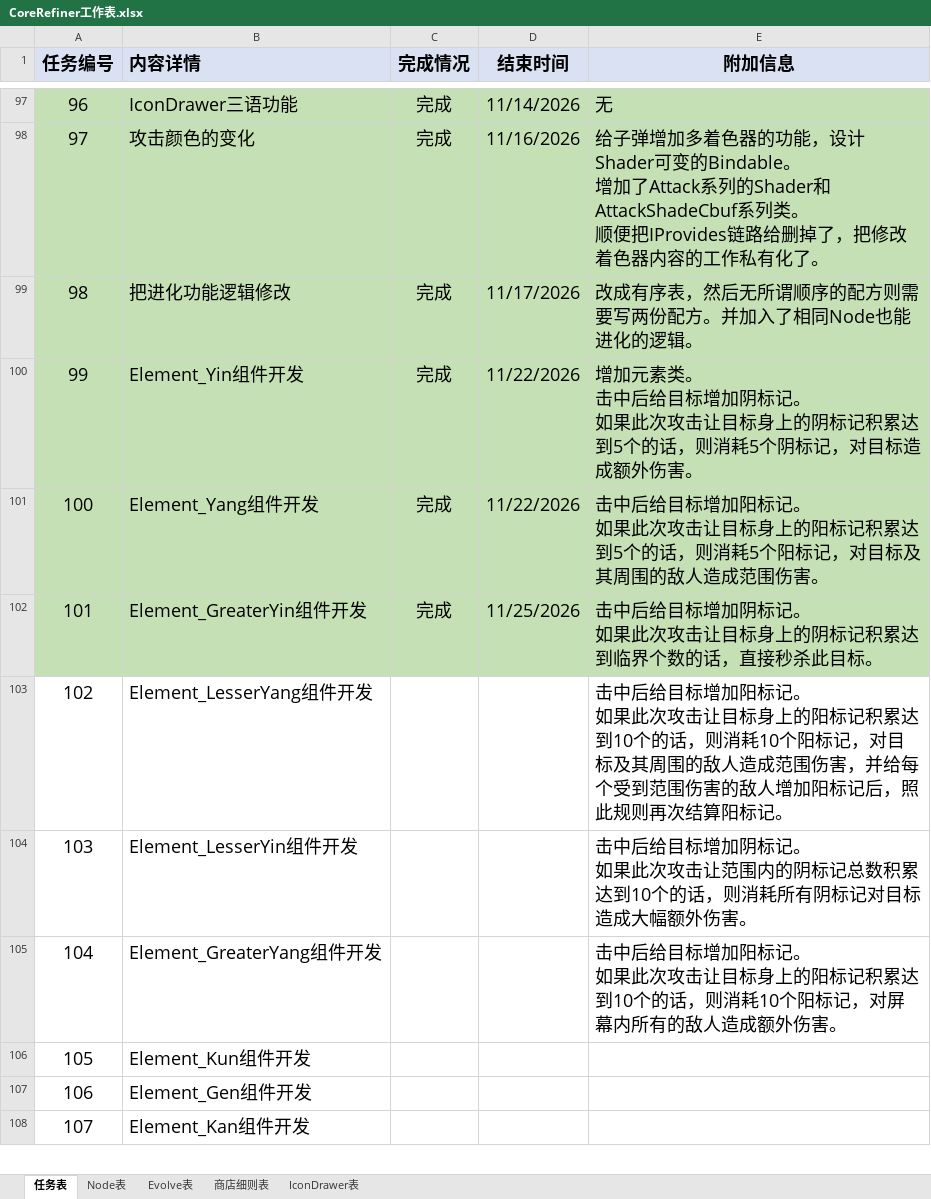
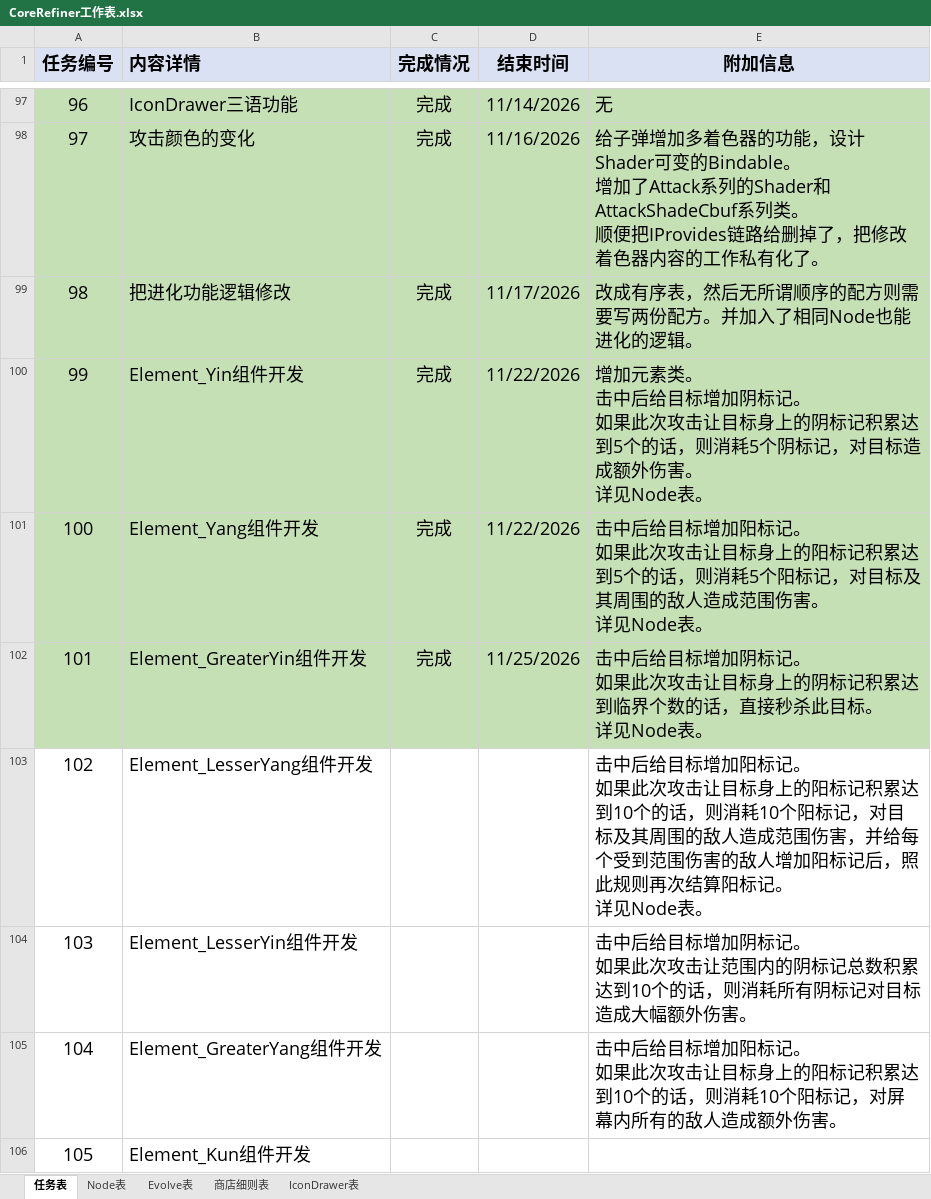
Before and after one commit to MrMedius/CoreRefiner, an Excel workbook: CoreRefiner工作表.xlsx, sheet 任务表, drawn as a sheet; only a part is shown, gaps mark what is left out; the shorter side is filled out with more unchanged rows; values as stored, in another font and other column widths than the file's, no borders; ↵ is a line break in a cell; the diff names each change by its address in the sheet, - before the commit and + after, or states it on an @@ line.

```diff
--- a/CoreRefiner工作表.xlsx (sheet 任务表)
+++ b/CoreRefiner工作表.xlsx (sheet 任务表)
-E100 (附加信息): …外伤害。
+E100 (附加信息): …外伤害。 ↵ 详见Node表。
-E101 (附加信息): …围伤害。
+E101 (附加信息): …围伤害。 ↵ 详见Node表。
-E102 (附加信息): …此目标。
+E102 (附加信息): …此目标。 ↵ 详见Node表。
-E103 (附加信息): …阳标记。
+E103 (附加信息): …阳标记。 ↵ 详见Node表。
```
Also changed, not shown: sheet Node表, 11 other files.
